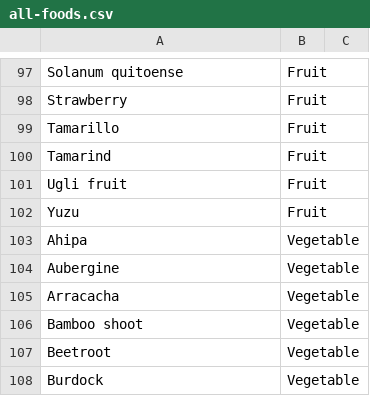
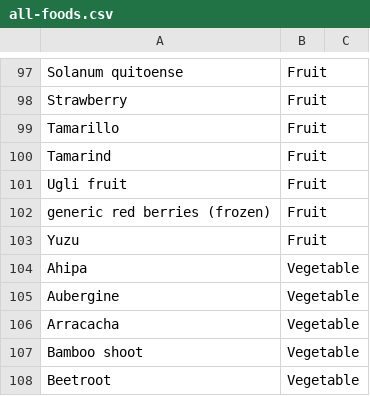
Before and after one commit to slevasse/foodinator, a CSV file: food_item_library/all-foods.csv, drawn as a sheet; only a part is shown, gaps mark what is left out; the shorter side is filled out with more unchanged rows.

```diff
--- a/food_item_library/all-foods.csv
+++ b/food_item_library/all-foods.csv
@@ -101,2 +101,3 @@ Tamarind,Fruit,
 Ugli fruit,Fruit,
+generic red berries (frozen),Fruit,
 Yuzu,Fruit,
```
Also changed, not shown: 3 other files.
